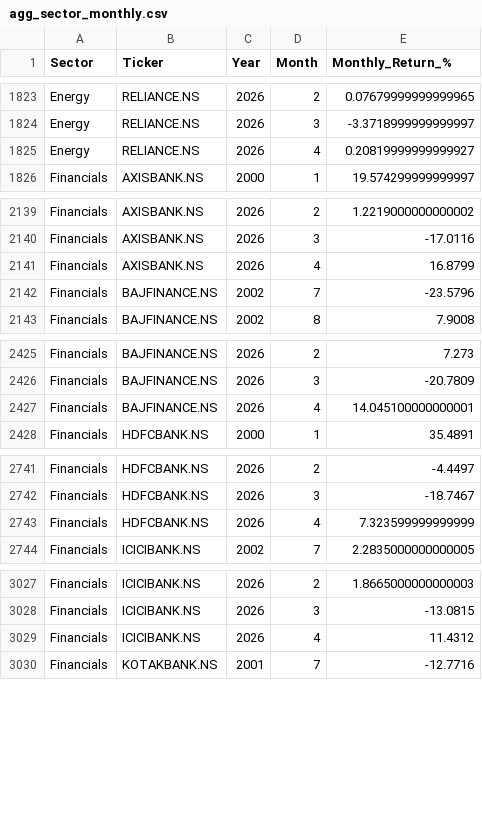
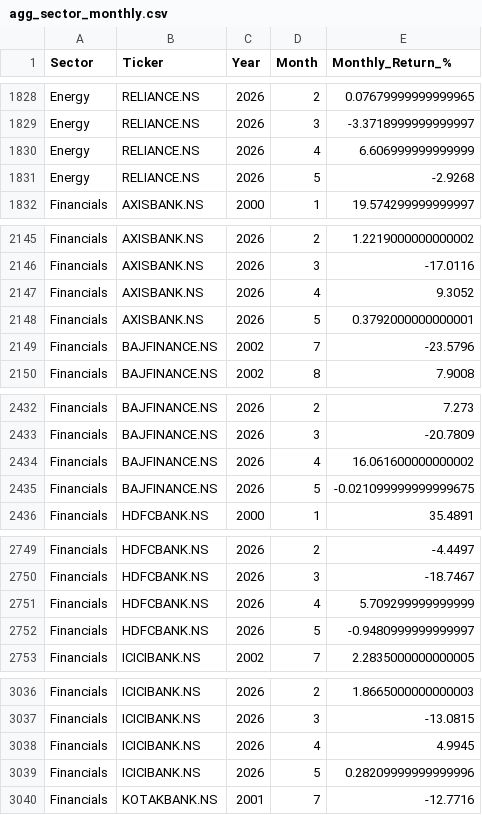
Before and after one commit to vivekraj123456/Stock-Analysis, a CSV file: powerbi_data/agg_sector_monthly.csv, drawn as a sheet; only a part is shown, gaps mark what is left out; the diff covers the shown part only.

```diff
--- a/powerbi_data/agg_sector_monthly.csv
+++ b/powerbi_data/agg_sector_monthly.csv
@@ -1824,3 +1829,4 @@ Energy,RELIANCE.NS,2026,2,0.07679999999999965
 Energy,RELIANCE.NS,2026,3,-3.3718999999999997
-Energy,RELIANCE.NS,2026,4,0.20819999999999927
+Energy,RELIANCE.NS,2026,4,6.606999999999999
+Energy,RELIANCE.NS,2026,5,-2.9268
 Financials,AXISBANK.NS,2000,1,19.574299999999997
@@ -2140,3 +2146,4 @@ Financials,AXISBANK.NS,2026,2,1.2219000000000002
 Financials,AXISBANK.NS,2026,3,-17.0116
-Financials,AXISBANK.NS,2026,4,16.8799
+Financials,AXISBANK.NS,2026,4,9.3052
+Financials,AXISBANK.NS,2026,5,0.3792000000000001
 Financials,BAJFINANCE.NS,2002,7,-23.5796
@@ -2426,3 +2433,4 @@ Financials,BAJFINANCE.NS,2026,2,7.273
 Financials,BAJFINANCE.NS,2026,3,-20.7809
-Financials,BAJFINANCE.NS,2026,4,14.045100000000001
+Financials,BAJFINANCE.NS,2026,4,16.061600000000002
+Financials,BAJFINANCE.NS,2026,5,-0.021099999999999675
 Financials,HDFCBANK.NS,2000,1,35.4891
@@ -2742,3 +2750,4 @@ Financials,HDFCBANK.NS,2026,2,-4.4497
 Financials,HDFCBANK.NS,2026,3,-18.7467
-Financials,HDFCBANK.NS,2026,4,7.323599999999999
+Financials,HDFCBANK.NS,2026,4,5.709299999999999
+Financials,HDFCBANK.NS,2026,5,-0.9480999999999997
 Financials,ICICIBANK.NS,2002,7,2.2835000000000005
@@ -3028,3 +3037,4 @@ Financials,ICICIBANK.NS,2026,2,1.8665000000000003
 Financials,ICICIBANK.NS,2026,3,-13.0815
-Financials,ICICIBANK.NS,2026,4,11.4312
+Financials,ICICIBANK.NS,2026,4,4.9945
+Financials,ICICIBANK.NS,2026,5,0.28209999999999996
 Financials,KOTAKBANK.NS,2001,7,-12.7716
```
Also changed, not shown: 15 added rows and 15 edited cells elsewhere in this file, powerbi_data/dim_date.csv, powerbi_data/snapshot_latest.csv, 1 other file.
